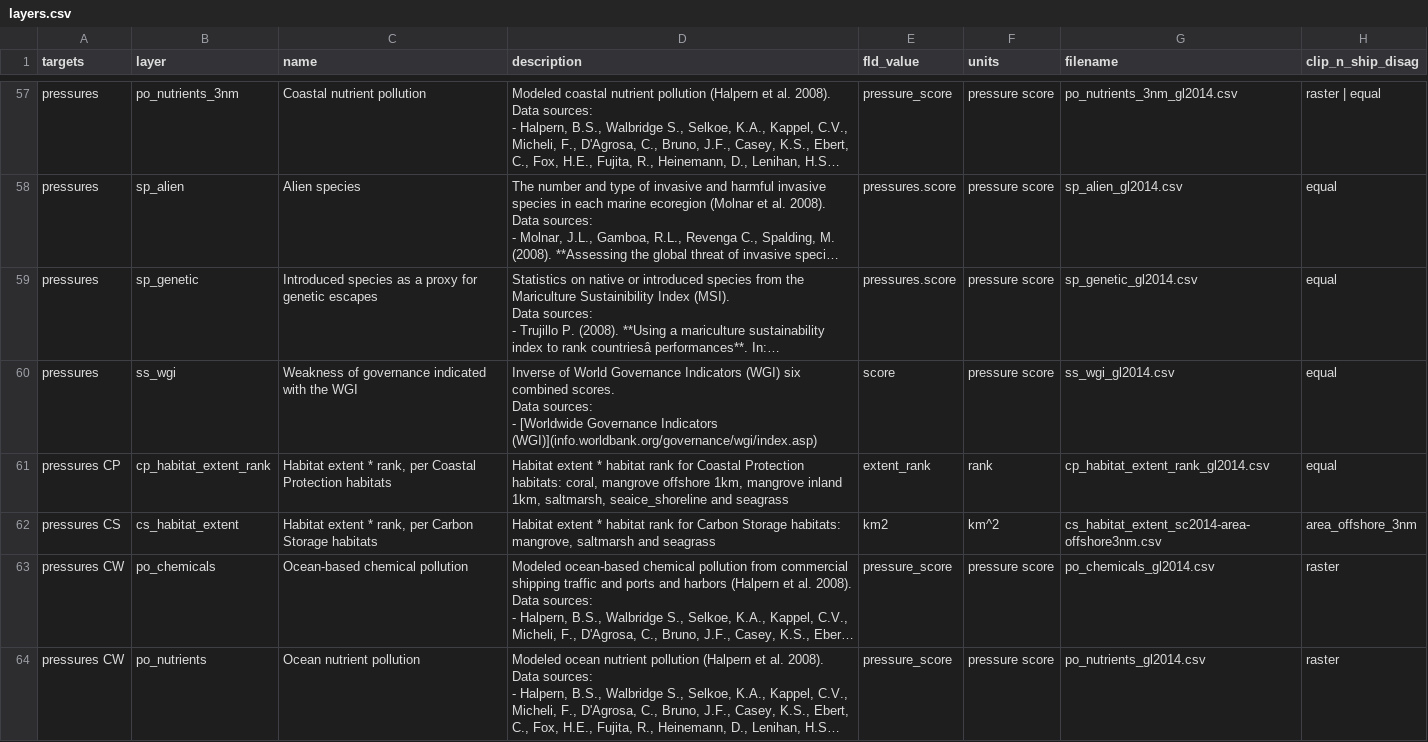
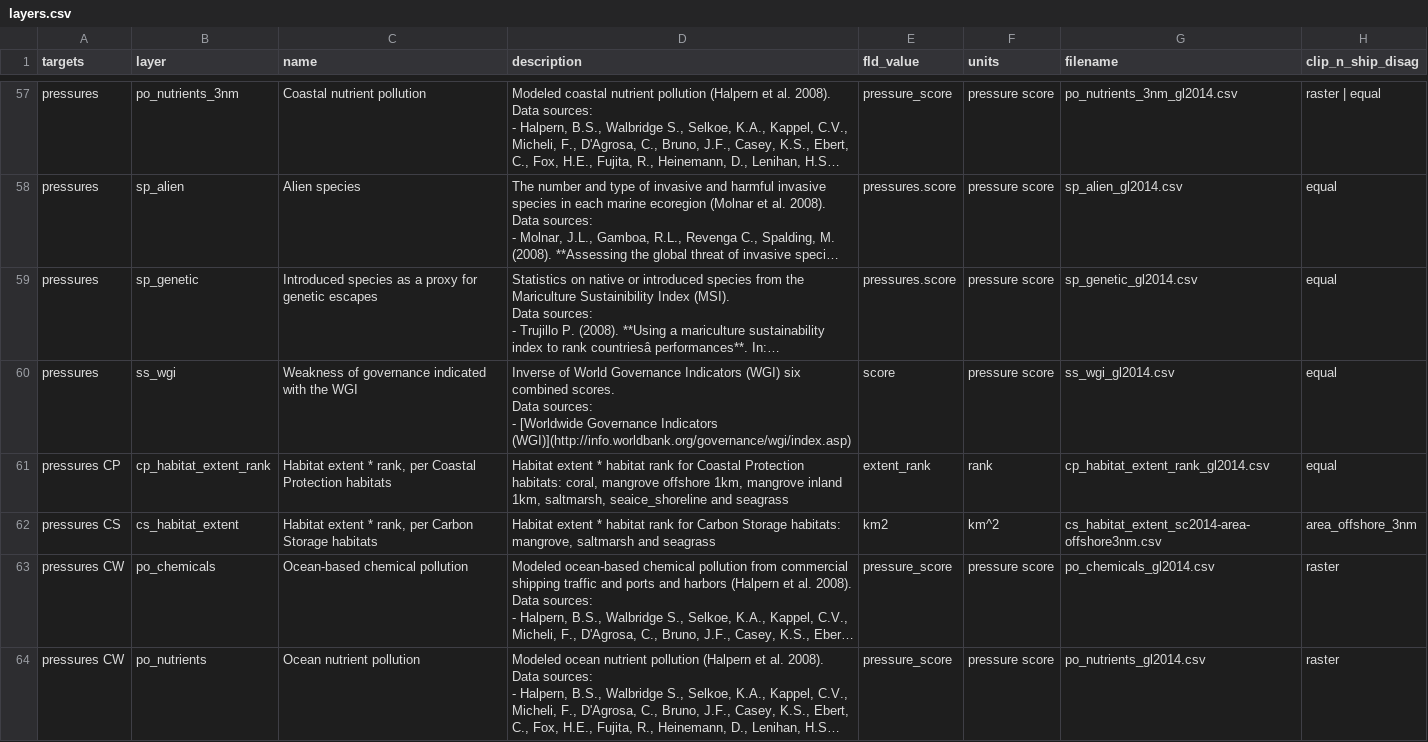
Before and after one commit to OHI-Science/est, a CSV file: subcountry2014/layers.csv, drawn as a sheet; only a part is shown, gaps mark what is left out; long unchanged cells end in …; the diff covers the shown part only; the diff names each change by its address in the sheet, - before the commit and + after, or states it on an @@ line.

```diff
--- a/subcountry2014/layers.csv
+++ b/subcountry2014/layers.csv
-D60 (description): …Governance Indicators (WGI)](info.worldbank.org/governance/wgi/index.asp)
+D60 (description): …Governance Indicators (WGI)](http://info.worldbank.org/governance/wgi/index.asp)
```
Also changed, not shown: 8 edited cells elsewhere in this file, subcountry2014/layers-empty_swapping-global-mean.csv, subcountry2014/tmp/layers_gl2014.csv, 1 other file.
